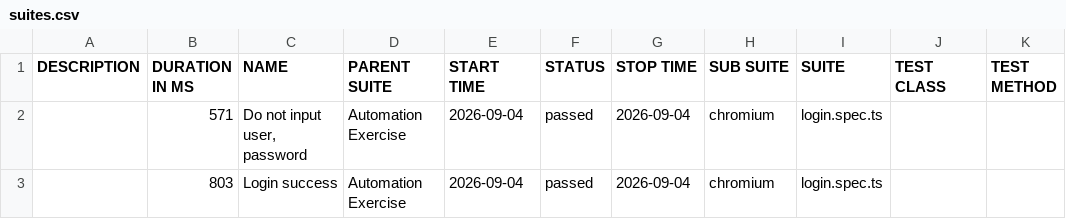
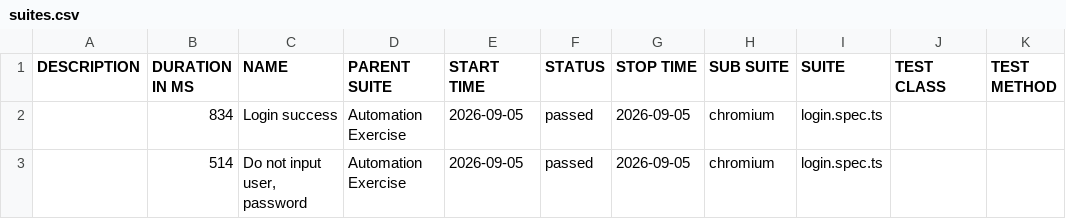
Before and after one commit to Toanncan/automation-exercise-ts, a CSV file: data/suites.csv, drawn as a sheet.

```diff
--- a/data/suites.csv
+++ b/data/suites.csv
@@ -1,3 +1,3 @@
 "DESCRIPTION","DURATION IN MS","NAME","PARENT SUITE","START TIME","STATUS","STOP TIME","SUB SUITE","SUITE","TEST CLASS","TEST METHOD"
-"","571","Do not input user, password","Automation Exercise","2026-09-04","passed","2026-09-04","chromium","login.spec.ts","",""
-"","803","Login success","Automation Exercise","2026-09-04","passed","2026-09-04","chromium","login.spec.ts","",""
+"","834","Login success","Automation Exercise","2026-09-05","passed","2026-09-05","chromium","login.spec.ts","",""
+"","514","Do not input user, password","Automation Exercise","2026-09-05","passed","2026-09-05","chromium","login.spec.ts","",""
```
Also changed, not shown: 27 other files.
